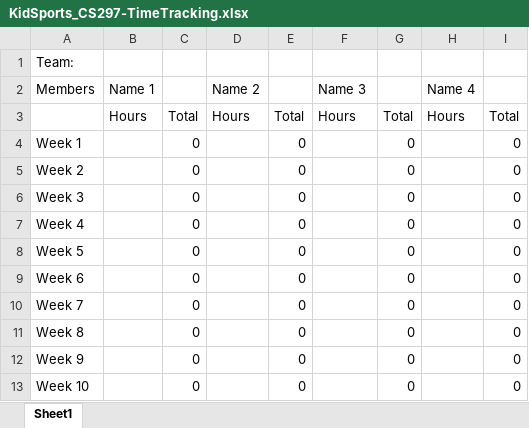
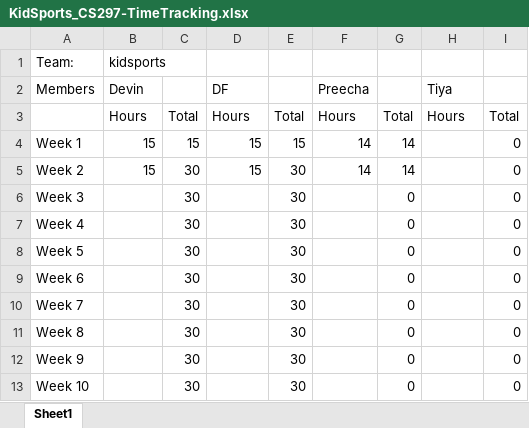
Before and after one commit to df1217/Capstone_KidSports, an Excel workbook: time_sheet/KidSports_CS297-TimeTracking.xlsx, sheet Sheet1, drawn as a sheet; values as stored, in another font and other column widths than the file's, no borders; the diff names each change by its address in the sheet, - before the commit and + after, or states it on an @@ line.

Commit message:
add time hours

```diff
--- a/time_sheet/KidSports_CS297-TimeTracking.xlsx (sheet Sheet1)
+++ b/time_sheet/KidSports_CS297-TimeTracking.xlsx (sheet Sheet1)
-B1 (Devin): (empty)
+B1 (Devin): kidsports
-B2: Name 1
+B2: Devin
-D2: Name 2
+D2: DF
-F2: Name 3
+F2: Preecha
-H2: Name 4
+H2: Tiya
-B4:B5 (Devin): (empty)
+B4:B5 (Devin): 15
-C4: 0
+C4: 15
-D4:D5 (DF): (empty)
+D4:D5 (DF): 15
-E4: 0
+E4: 15
-F4:F5 (Preecha): (empty)
+F4:F5 (Preecha): 14
-G4:G5: 0
+G4:G5: 14
-C5:C13: 0
+C5:C13: 30
-E5:E13: 0
+E5:E13: 30
```
Also changed, not shown: 1 other file.
